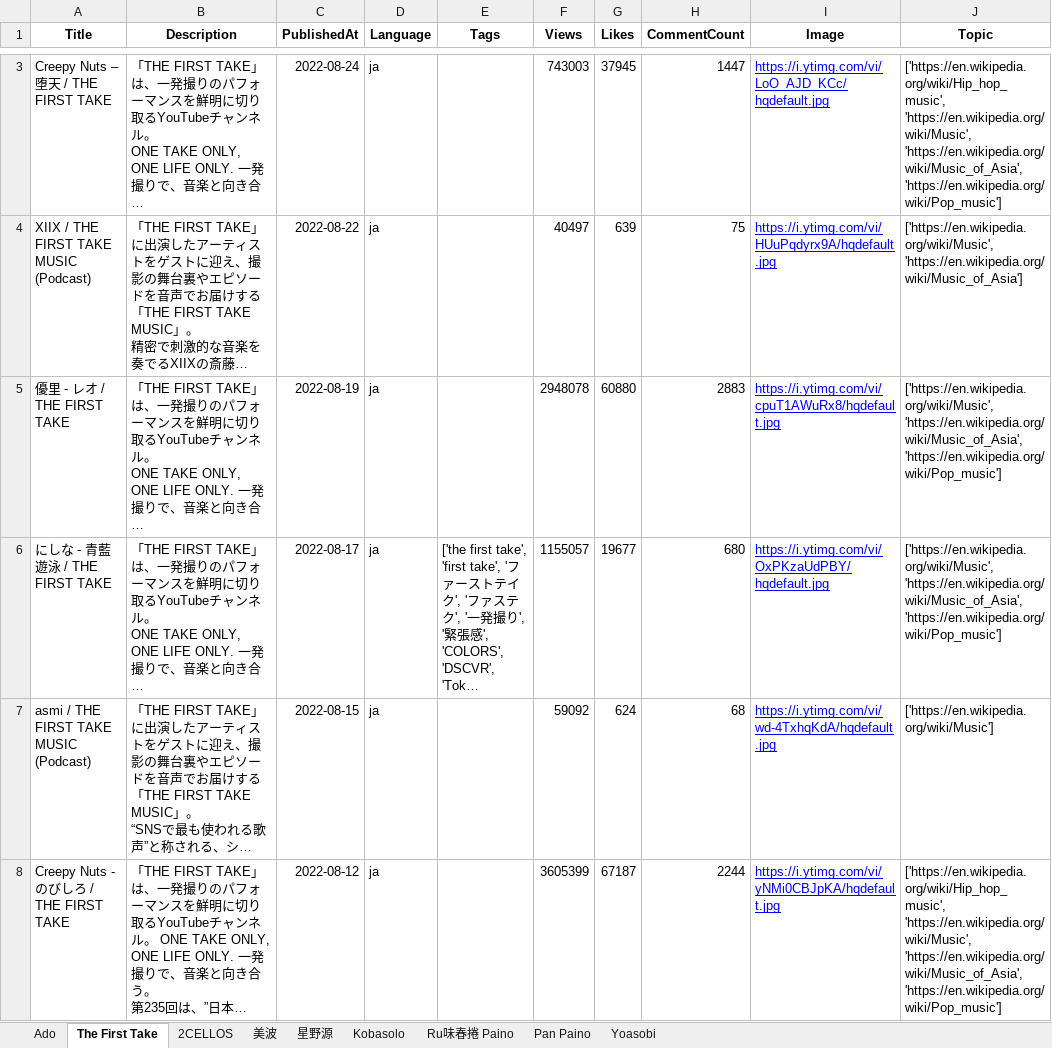
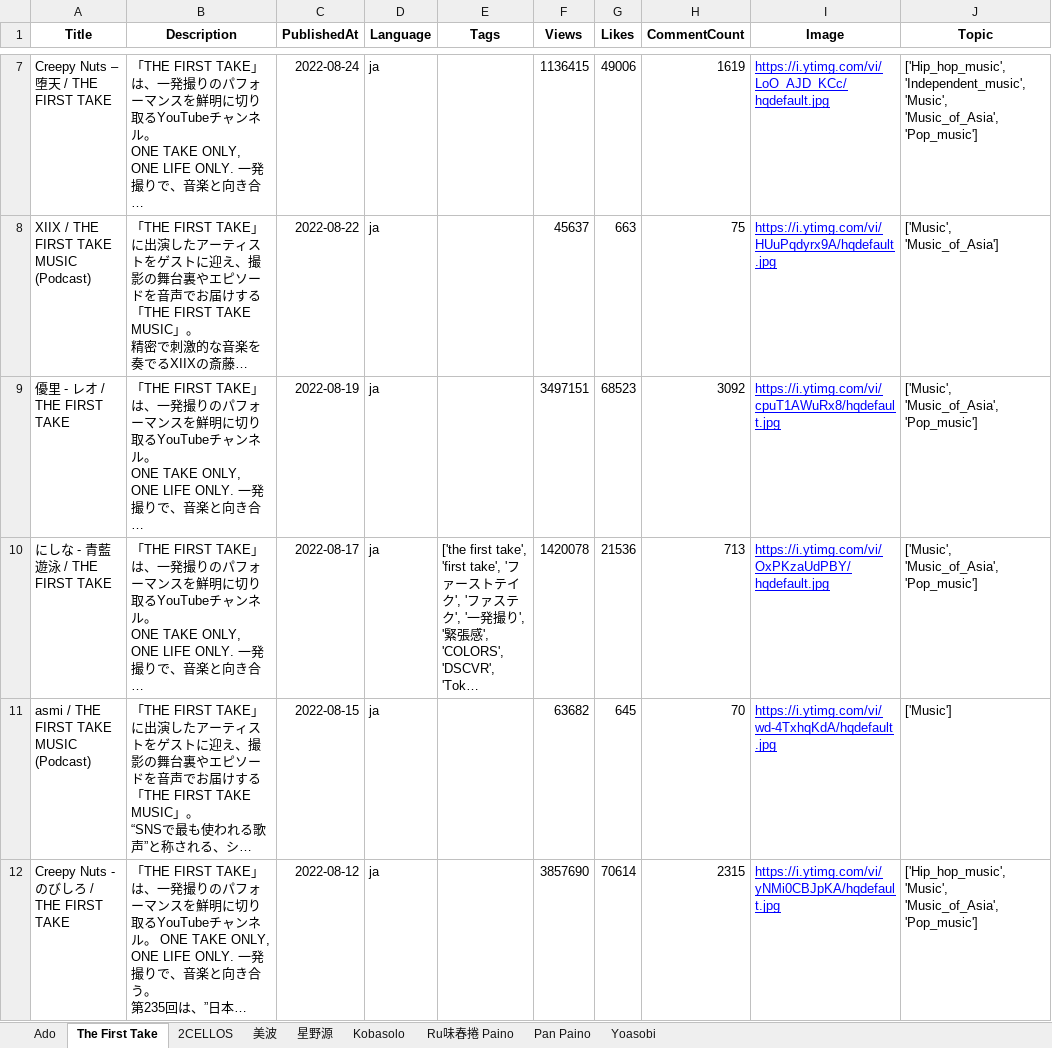
Before and after one commit to Takuyatsai/YouTube-Music-Channel-Analysis, an Excel workbook: channel_video_details.xlsx, sheet The First Take, drawn as a sheet; only a part is shown, gaps mark what is left out; long unchanged cells end in …; values as stored, in another font and other column widths than the file's, no borders; addresses are those after the commit; the diff covers the shown part only; the diff names each change by its address in the sheet, - before the commit and + after, or states it on an @@ line.

```diff
--- a/channel_video_details.xlsx (sheet The First Take)
+++ b/channel_video_details.xlsx (sheet The First Take)
-F7 (Views): 743003
+F7 (Views): 1136415
-G7 (Likes): 37945
+G7 (Likes): 49006
-H7 (CommentCount): 1447
+H7 (CommentCount): 1619
-J7 (Topic): ['https://en.wikipedia.org/wiki/Hip_hop_music', 'https://en.wikipedia.org/wiki/Music', 'https://en.wikipedia.org/wiki/Music_of_Asia', 'https://en.wikipedia.org/wiki/Pop_music']
+J7 (Topic): ['Hip_hop_music', 'Independent_music', 'Music', 'Music_of_Asia', 'Pop_music']
-F8 (Views): 40497
+F8 (Views): 45637
-G8 (Likes): 639
+G8 (Likes): 663
-J8 (Topic): ['https://en.wikipedia.org/wiki/Music', 'https://en.wikipedia.org/wiki/Music_of_Asia']
+J8 (Topic): ['Music', 'Music_of_Asia']
-F9 (Views): 2948078
+F9 (Views): 3497151
-G9 (Likes): 60880
+G9 (Likes): 68523
-H9 (CommentCount): 2883
+H9 (CommentCount): 3092
-J9:J10 (Topic): ['https://en.wikipedia.org/wiki/Music', 'https://en.wikipedia.org/wiki/Music_of_Asia', 'https://en.wikipedia.org/wiki/Pop_music']
+J9:J10 (Topic): ['Music', 'Music_of_Asia', 'Pop_music']
-F10 (Views): 1155057
+F10 (Views): 1420078
-G10 (Likes): 19677
+G10 (Likes): 21536
-H10 (CommentCount): 680
+H10 (CommentCount): 713
-F11 (Views): 59092
+F11 (Views): 63682
-G11 (Likes): 624
+G11 (Likes): 645
-H11 (CommentCount): 68
+H11 (CommentCount): 70
-J11 (Topic): ['https://en.wikipedia.org/wiki/Music']
+J11 (Topic): ['Music']
-F12 (Views): 3605399
+F12 (Views): 3857690
-G12 (Likes): 67187
+G12 (Likes): 70614
-H12 (CommentCount): 2244
+H12 (CommentCount): 2315
-J12 (Topic): ['https://en.wikipedia.org/wiki/Hip_hop_music', 'https://en.wikipedia.org/wiki/Music', 'https://en.wikipedia.org/wiki/Music_of_Asia', 'https://en.wikipedia.org/wiki/Pop_music']
+J12 (Topic): ['Hip_hop_music', 'Music', 'Music_of_Asia', 'Pop_music']
```
Also changed, not shown: 4 added rows and 1419 edited cells elsewhere in this sheet, sheet Pan Paino, sheet Ru味春捲 Paino, sheet Kobasolo, sheet 2CELLOS, sheet Yoasobi, sheet 星野源, 2 more sheets, music_channel.xlsx, 2 other files.
